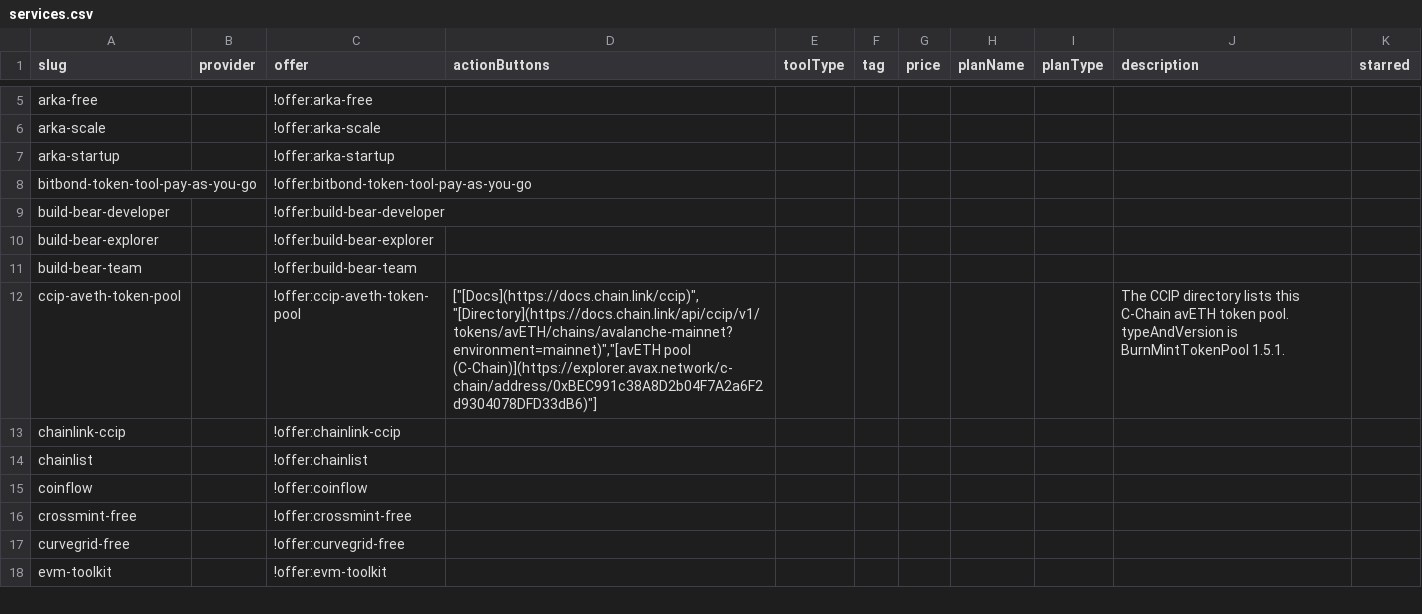
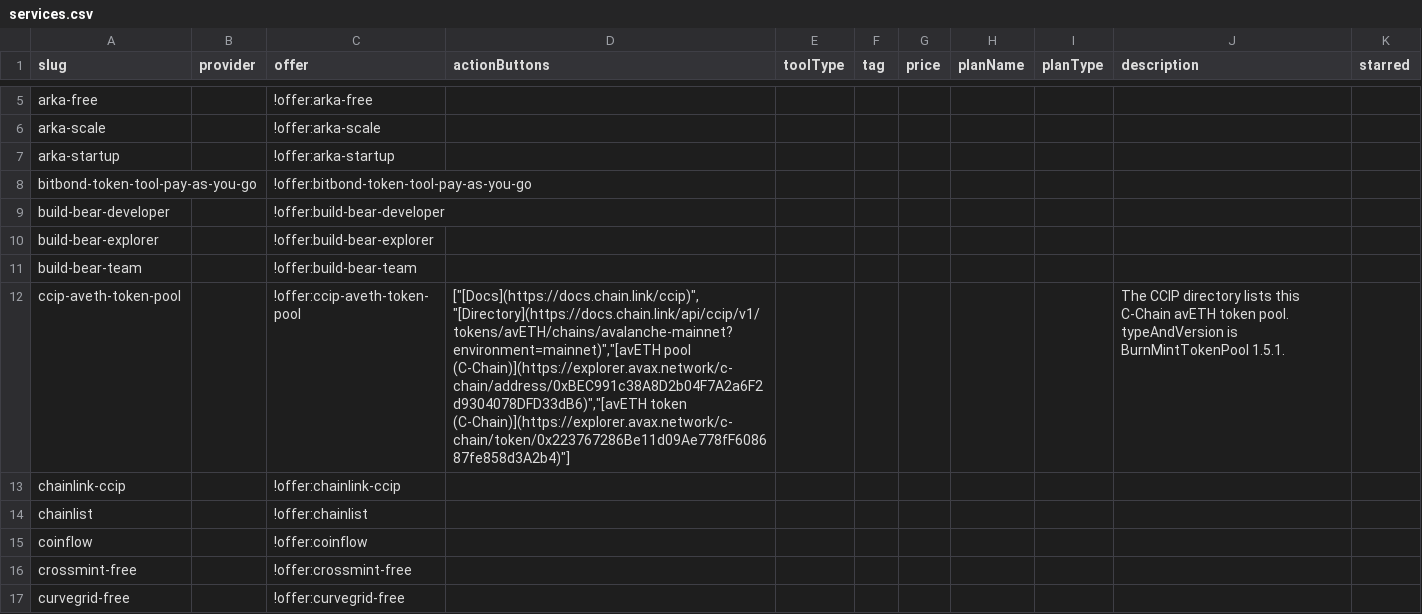
Before and after one commit to stantheman0128/chain-love, a CSV file: listings/specific-networks/avalanche/services.csv, drawn as a sheet; only a part is shown, gaps mark what is left out; the shorter side is filled out with more unchanged rows.

Commit message:
data(avalanche): link the CCIP avETH token
Prepared with Cursor.

```diff
--- a/listings/specific-networks/avalanche/services.csv
+++ b/listings/specific-networks/avalanche/services.csv
@@ -11,3 +11,3 @@ build-bear-explorer,,!offer:build-bear-explorer,,,,,,,,
 build-bear-team,,!offer:build-bear-team,,,,,,,,
-ccip-aveth-token-pool,,!offer:ccip-aveth-token-pool,"[""[Docs](https://docs.chain.link/ccip)"",""[Directory](https://docs.chain.link/api/ccip/v1/tokens/avETH/chains/avalanche-mainnet?environment=mainnet)"",""[avETH pool (C-Chain)](https://explorer.avax.network/c-chain/address/0xBEC991c38A8D2b04F7A2a6F2d9304078DFD33dB6)""]",,,,,,The CCIP directory lists this C-Chain avETH token pool. typeAndVersion is BurnMintTokenPool 1.5.1.,
+ccip-aveth-token-pool,,!offer:ccip-aveth-token-pool,"[""[Docs](https://docs.chain.link/ccip)"",""[Directory](https://docs.chain.link/api/ccip/v1/tokens/avETH/chains/avalanche-mainnet?environment=mainnet)"",""[avETH pool (C-Chain)](https://explorer.avax.network/c-chain/address/0xBEC991c38A8D2b04F7A2a6F2d9304078DFD33dB6)"",""[avETH token (C-Chain)](https://explorer.avax.network/c-chain/token/0x223767286Be11d09Ae778fF608687fe858d3A2b4)""]",,,,,,The CCIP directory lists this C-Chain avETH token pool. typeAndVersion is BurnMintTokenPool 1.5.1.,
 chainlink-ccip,,!offer:chainlink-ccip,,,,,,,,
```
